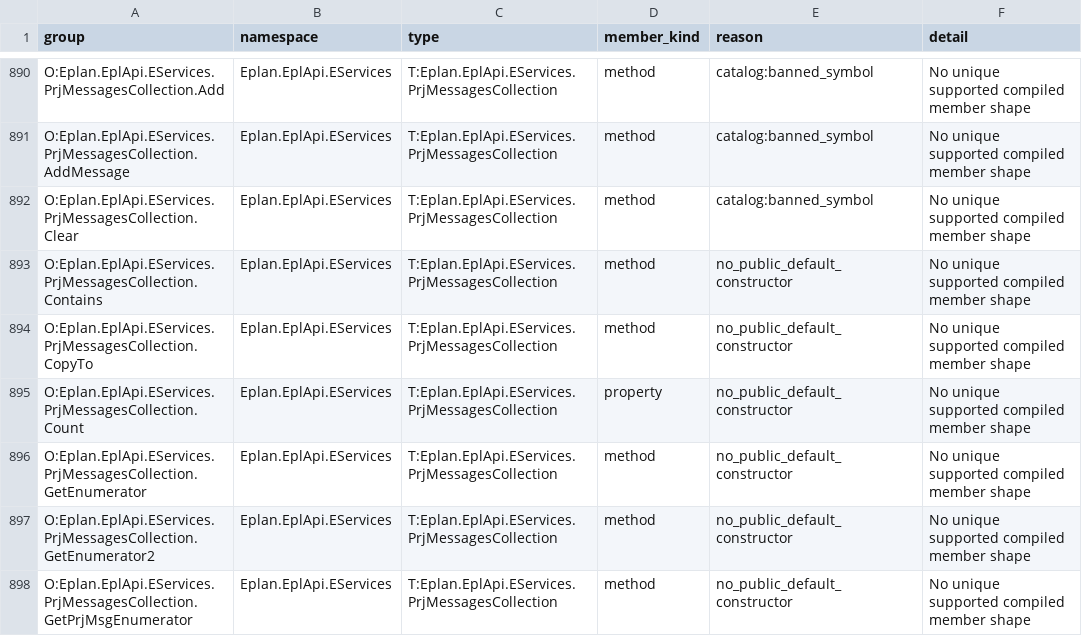
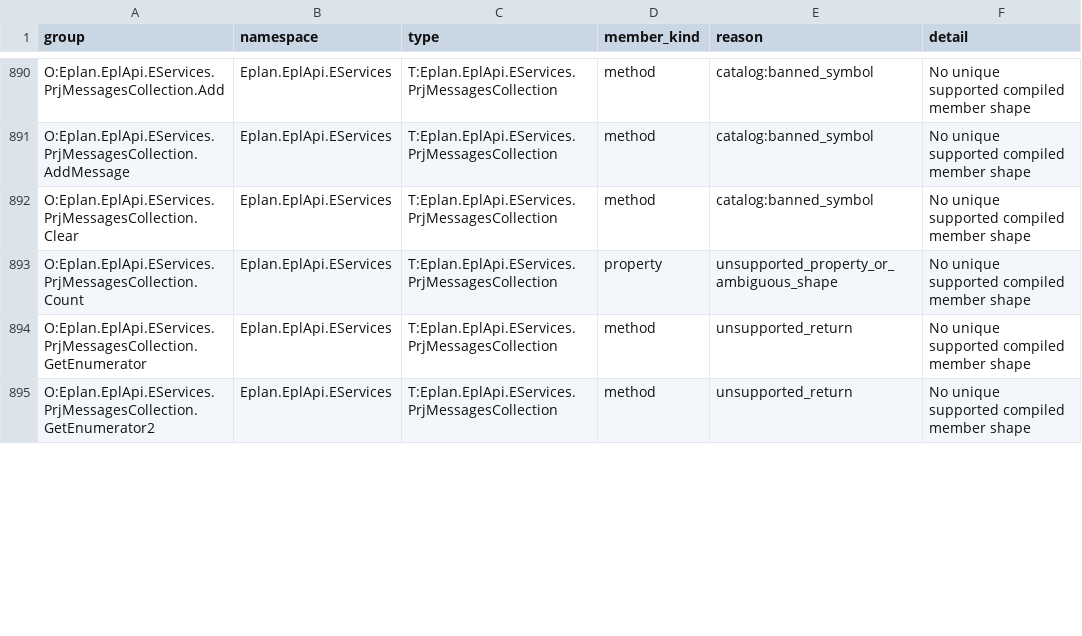
Before and after one commit to asckye/eplan-mcp, a TSV file: catalog/mapping/operation-gaps-before-chains.g.tsv, drawn as a sheet; only a part is shown, gaps mark what is left out; the diff covers the shown part only.

```diff
--- a/catalog/mapping/operation-gaps-before-chains.g.tsv
+++ b/catalog/mapping/operation-gaps-before-chains.g.tsv
@@ -892,7 +892,4 @@ O:Eplan.EplApi.EServices.PrjMessagesCollection.AddMessage	Eplan.EplApi.EServices
 O:Eplan.EplApi.EServices.PrjMessagesCollection.Clear	Eplan.EplApi.EServices	T:Eplan.EplApi.EServices.PrjMessagesCollection	method	catalog:banned_symbol	No unique supported compiled member shape
-O:Eplan.EplApi.EServices.PrjMessagesCollection.Contains	Eplan.EplApi.EServices	T:Eplan.EplApi.EServices.PrjMessagesCollection	method	no_public_default_constructor	No unique supported compiled member shape
-O:Eplan.EplApi.EServices.PrjMessagesCollection.CopyTo	Eplan.EplApi.EServices	T:Eplan.EplApi.EServices.PrjMessagesCollection	method	no_public_default_constructor	No unique supported compiled member shape
-O:Eplan.EplApi.EServices.PrjMessagesCollection.Count	Eplan.EplApi.EServices	T:Eplan.EplApi.EServices.PrjMessagesCollection	property	no_public_default_constructor	No unique supported compiled member shape
-O:Eplan.EplApi.EServices.PrjMessagesCollection.GetEnumerator	Eplan.EplApi.EServices	T:Eplan.EplApi.EServices.PrjMessagesCollection	method	no_public_default_constructor	No unique supported compiled member shape
-O:Eplan.EplApi.EServices.PrjMessagesCollection.GetEnumerator2	Eplan.EplApi.EServices	T:Eplan.EplApi.EServices.PrjMessagesCollection	method	no_public_default_constructor	No unique supported compiled member shape
-O:Eplan.EplApi.EServices.PrjMessagesCollection.GetPrjMsgEnumerator	Eplan.EplApi.EServices	T:Eplan.EplApi.EServices.PrjMessagesCollection	method	no_public_default_constructor	No unique supported compiled member shape
+O:Eplan.EplApi.EServices.PrjMessagesCollection.Count	Eplan.EplApi.EServices	T:Eplan.EplApi.EServices.PrjMessagesCollection	property	unsupported_property_or_ambiguous_shape	No unique supported compiled member shape
+O:Eplan.EplApi.EServices.PrjMessagesCollection.GetEnumerator	Eplan.EplApi.EServices	T:Eplan.EplApi.EServices.PrjMessagesCollection	method	unsupported_return	No unique supported compiled member shape
+O:Eplan.EplApi.EServices.PrjMessagesCollection.GetEnumerator2	Eplan.EplApi.EServices	T:Eplan.EplApi.EServices.PrjMessagesCollection	method	unsupported_return	No unique supported compiled member shape
```
Also changed, not shown: 1 removed row and 9 edited cells elsewhere in this file, catalog/api-try.g.tsv, catalog/mapping/operation-gaps.g.tsv, 5 other files.
